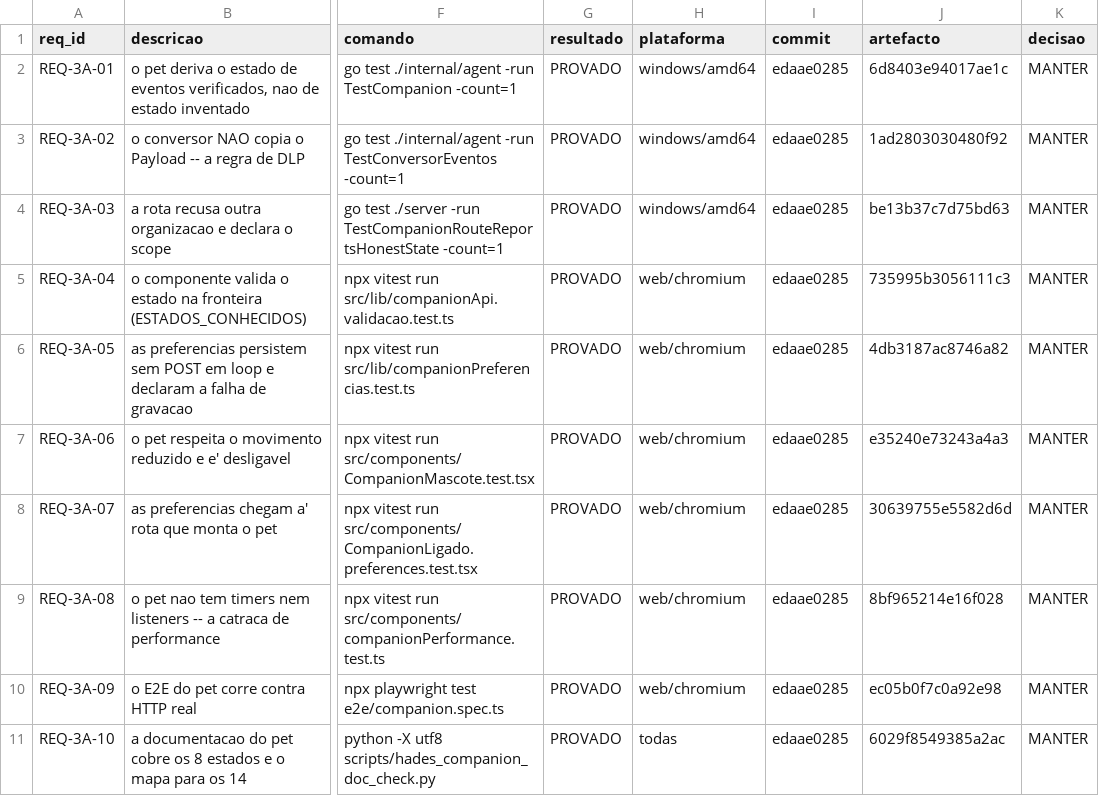
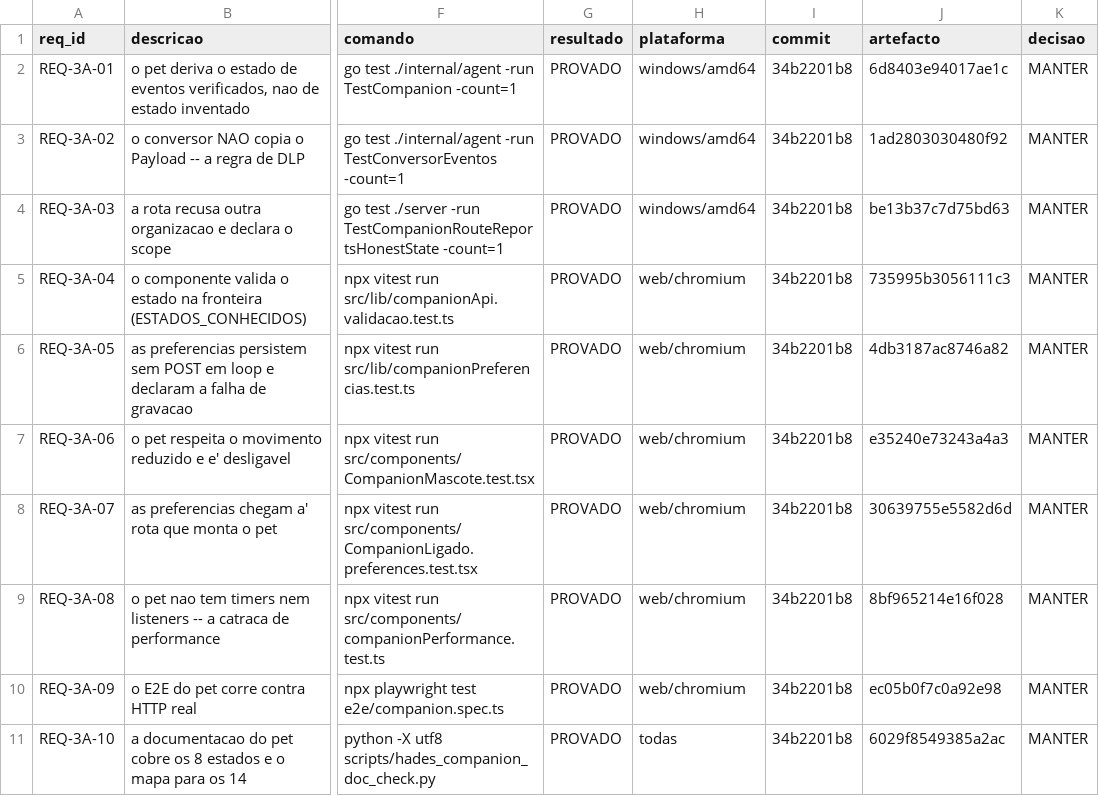
Before and after one commit to DZ23-LTDA/hades-ollama, a CSV file: docs/audit/REQUISITOS.csv, drawn as a sheet; only a part is shown, gaps mark what is left out; the diff names each change by its address in the sheet, - before the commit and + after, or states it on an @@ line.

```diff
--- a/docs/audit/REQUISITOS.csv
+++ b/docs/audit/REQUISITOS.csv
-I2:I11 (commit): edaae0285
+I2:I11 (commit): 34b2201b8
```
Also changed, not shown: docs/audit/PARIDADE_EVIDENCIAS.csv, 14 other files.
